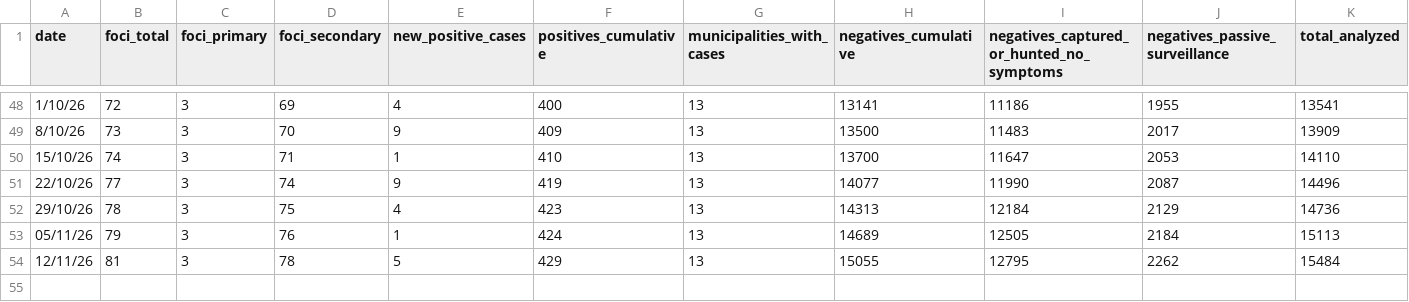
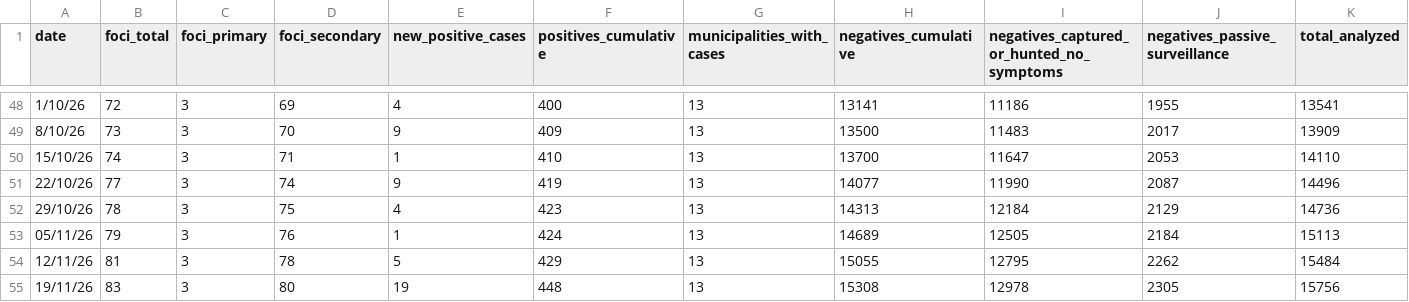
Before and after one commit to sorregoxyz/wild-boars-collserola, a CSV file: ppa_catalunya_informes.csv, drawn as a sheet; only a part is shown, gaps mark what is left out; rows hold the shown columns only; the diff names each change by its address in the sheet, - before the commit and + after, or states it on an @@ line.

Commit message:
Add data from report 2026-11-19

```diff
--- a/ppa_catalunya_informes.csv
+++ b/ppa_catalunya_informes.csv
+row 55: 19/11/26 | 83 | 3 | 80 | 19 | 448 | 13 | 15308 | 12978 | 2305 | 15756
```
Also changed, not shown: 6 other files.
